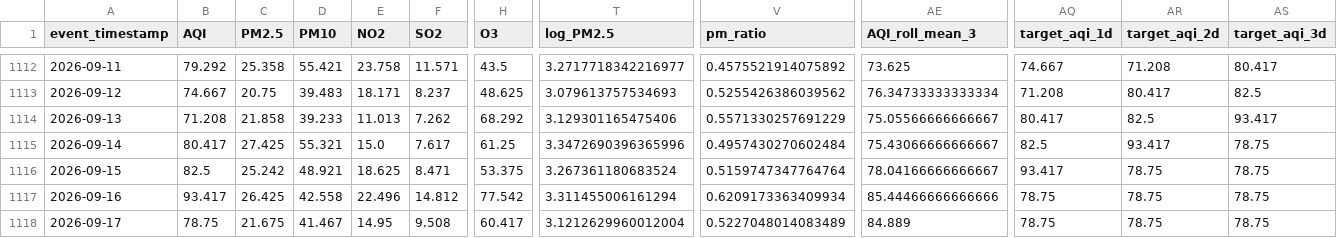
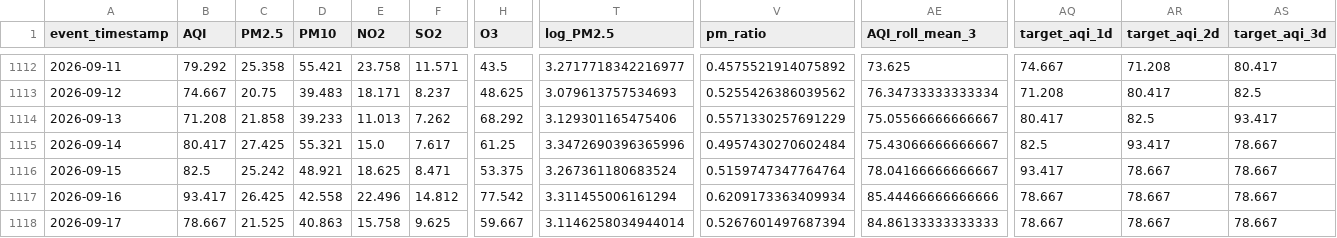
Before and after one commit to MuhammadHassanSiddiqui123/aqi-predictor, a CSV file: data/feature_store/karachi_daily_features.csv, drawn as a sheet; only a part is shown, gaps mark what is left out; the diff covers the shown part only; the diff names each change by its address in the sheet, - before the commit and + after, or states it on an @@ line.

```diff
--- a/data/feature_store/karachi_daily_features.csv
+++ b/data/feature_store/karachi_daily_features.csv
-AS1115:AS1118 (target_aqi_3d): 78.75
+AS1115:AS1118 (target_aqi_3d): 78.667
-AR1116:AR1118 (target_aqi_2d): 78.75
+AR1116:AR1118 (target_aqi_2d): 78.667
-AQ1117:AQ1118 (target_aqi_1d): 78.75
+AQ1117:AQ1118 (target_aqi_1d): 78.667
-B1118 (AQI): 78.75
+B1118 (AQI): 78.667
-C1118 (PM2.5): 21.675
+C1118 (PM2.5): 21.525
-D1118 (PM10): 41.467
+D1118 (PM10): 40.863
-E1118 (NO2): 14.95
+E1118 (NO2): 15.758
-F1118 (SO2): 9.508
+F1118 (SO2): 9.625
-H1118 (O3): 60.417
+H1118 (O3): 59.667
-T1118 (log_PM2.5): 3.1212629960012004
+T1118 (log_PM2.5): 3.1146258034944014
-V1118 (pm_ratio): 0.5227048014083489
+V1118 (pm_ratio): 0.5267601497687394
-AE1118 (AQI_roll_mean_3): 84.889
+AE1118 (AQI_roll_mean_3): 84.86133333333333
```
Also changed, not shown: 8 edited cells elsewhere in this file.
